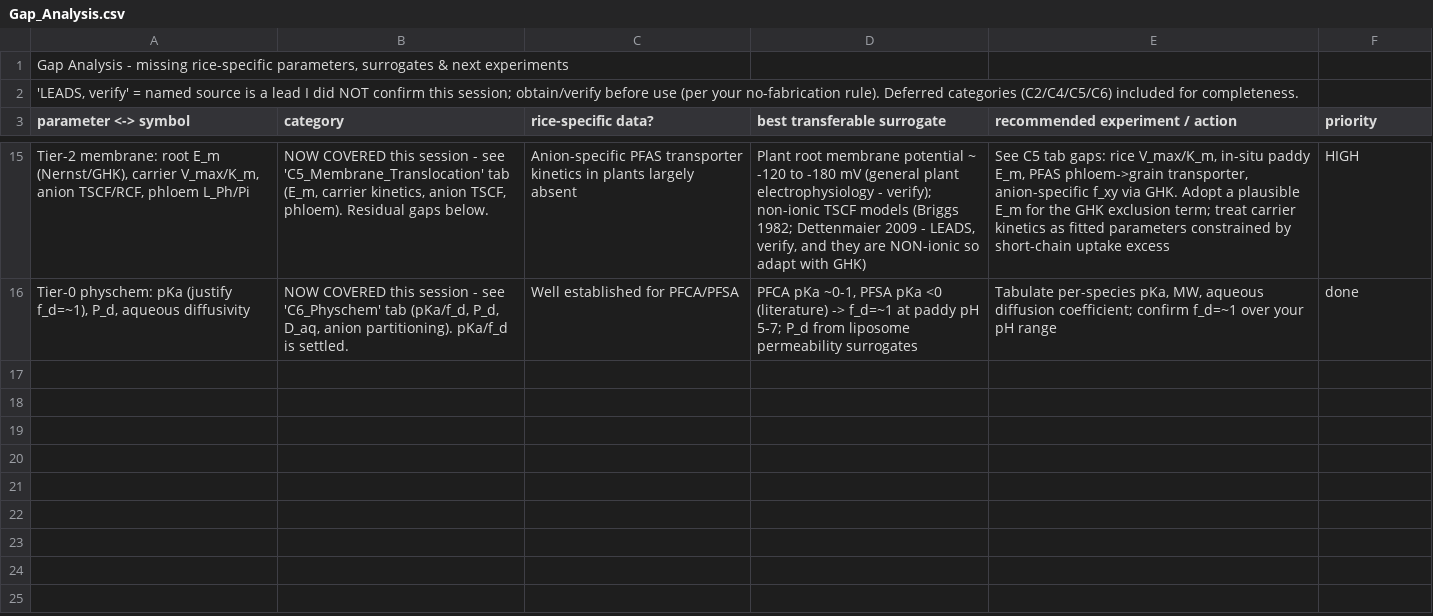
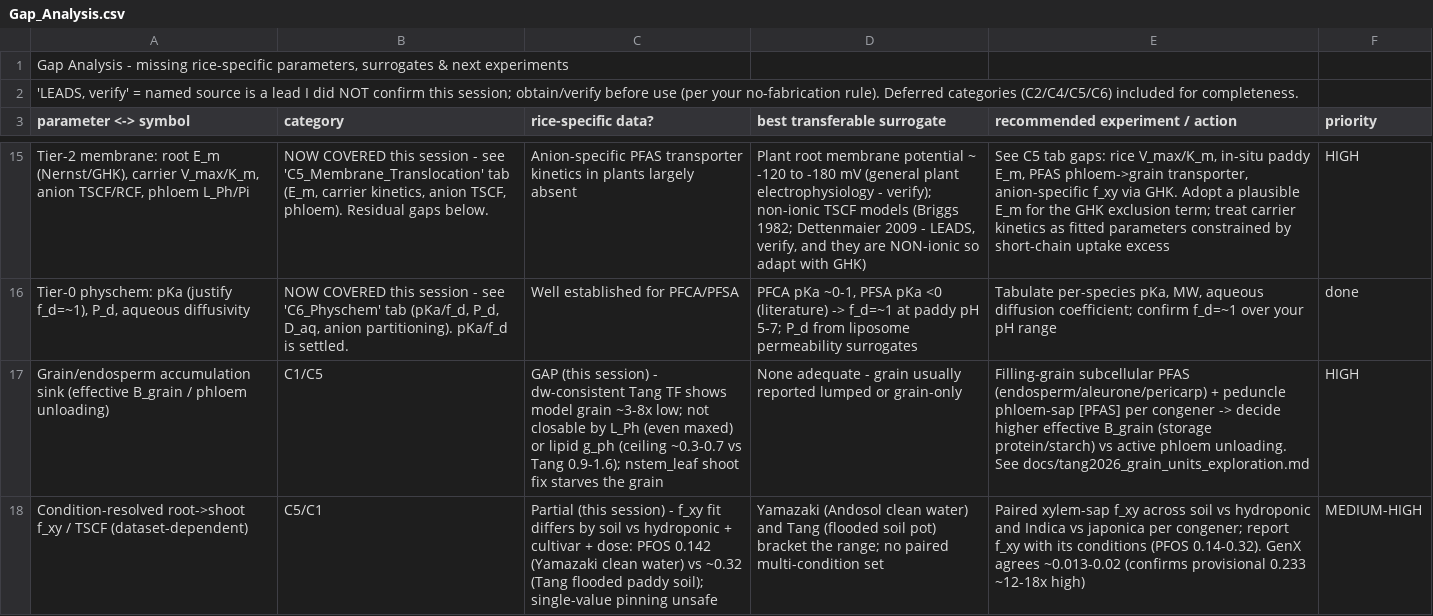
Before and after one commit to ccy5123/pfas-rice-model, a CSV file: docs/literature_db/Gap_Analysis.csv, drawn as a sheet; only a part is shown, gaps mark what is left out; the diff names each change by its address in the sheet, - before the commit and + after, or states it on an @@ line.

```diff
--- a/docs/literature_db/Gap_Analysis.csv
+++ b/docs/literature_db/Gap_Analysis.csv
+row 17: Grain/endosperm accumulation sink (effective B_grain / phloem unloading) | C1/C5 | GAP (this session) - dw-consistent Tang TF shows model grain ~3-8x low; not closable by L_Ph (even maxed) or lipid g_ph (ceiling ~0.3-0.7 vs Tang 0.9-1.6); nstem_leaf shoot fix starves the grain | None adequate - grain usually reported lumped or grain-only | Filling-grain subcellular PFAS (endosperm/aleurone/pericarp) + peduncle phloem-sap [PFAS] per congener -> decide higher effective B_grain (storage protein/starch) vs active phloem unloading. See docs/tang2026_grain_units_exploration.md | HIGH
+row 18: Condition-resolved root->shoot f_xy / TSCF (dataset-dependent) | C5/C1 | Partial (this session) - f_xy fit differs by soil vs hydroponic + cultivar + dose: PFOS 0.142 (Yamazaki clean water) vs ~0.32 (Tang flooded paddy soil); single-value pinning unsafe | Yamazaki (Andosol clean water) and Tang (flooded soil pot) bracket the range; no paired multi-condition set | Paired xylem-sap f_xy across soil vs hydroponic and Indica vs japonica per congener; report f_xy with its conditions (PFOS 0.14-0.32). GenX agrees ~0.013-0.02 (confirms provisional 0.233 ~12-18x high) | MEDIUM-HIGH
```
Also changed, not shown: 1 other file.
